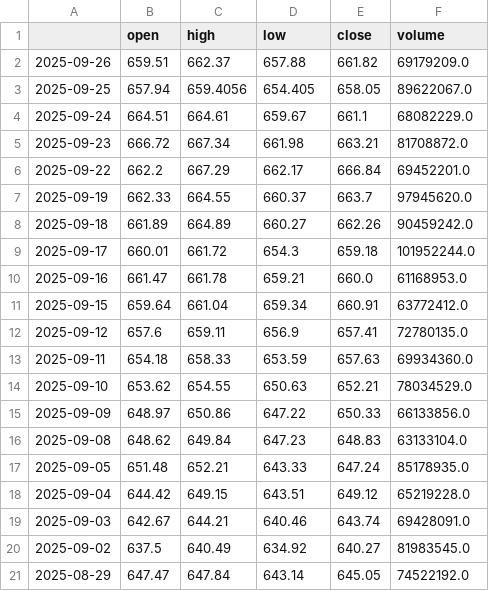
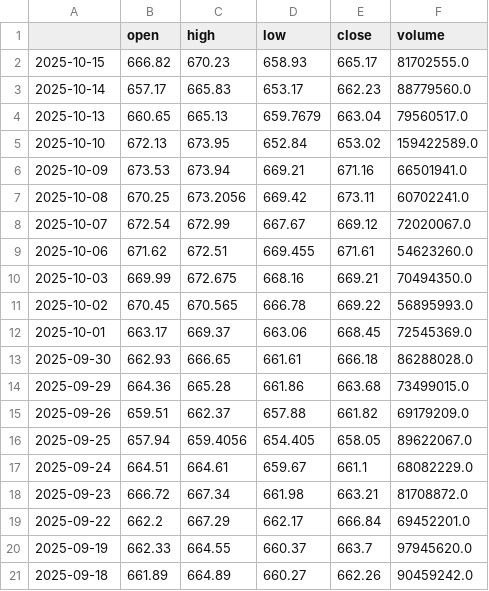
Before and after one commit to basovae/open-endedness_for_po, a CSV file: SPY_daily.csv, drawn as a sheet; only a part is shown; the shorter side is filled out with more unchanged rows.

```diff
--- a/SPY_daily.csv
+++ b/SPY_daily.csv
@@ -1,2 +1,15 @@
 ,open,high,low,close,volume
+2025-10-15,666.82,670.23,658.93,665.17,81702555.0
+2025-10-14,657.17,665.83,653.17,662.23,88779560.0
+2025-10-13,660.65,665.13,659.7679,663.04,79560517.0
+2025-10-10,672.13,673.95,652.84,653.02,159422589.0
+2025-10-09,673.53,673.94,669.21,671.16,66501941.0
+2025-10-08,670.25,673.2056,669.42,673.11,60702241.0
+2025-10-07,672.54,672.99,667.67,669.12,72020067.0
+2025-10-06,671.62,672.51,669.455,671.61,54623260.0
+2025-10-03,669.99,672.675,668.16,669.21,70494350.0
+2025-10-02,670.45,670.565,666.78,669.22,56895993.0
+2025-10-01,663.17,669.37,663.06,668.45,72545369.0
+2025-09-30,662.93,666.65,661.61,666.18,86288028.0
+2025-09-29,664.36,665.28,661.86,663.68,73499015.0
 2025-09-26,659.51,662.37,657.88,661.82,69179209.0
```
Also changed, not shown: 10 other files.
